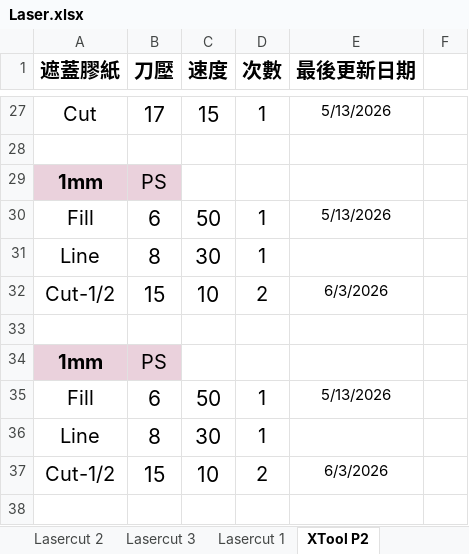
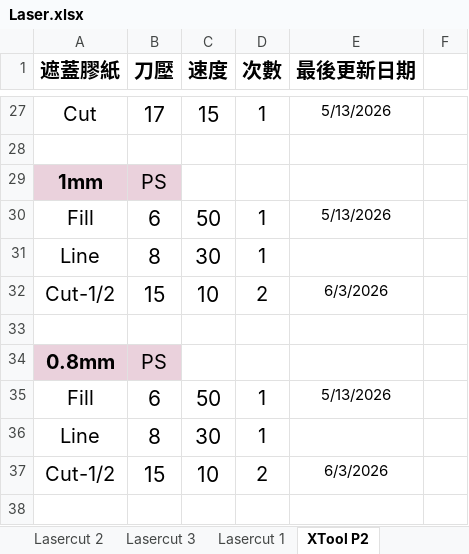
Before and after one commit to zionlasercut/cutdata, an Excel workbook: Laser.xlsx, sheet XTool P2, drawn as a sheet; only a part is shown, gaps mark what is left out; values as stored, in another font and other column widths than the file's, no borders; charts and pictures not drawn; the diff names each change by its address in the sheet, - before the commit and + after, or states it on an @@ line.

Commit message:
Update Laser.xlsx from Google Sheets @ 2026-11-10T14:15:27.156Z

```diff
--- a/Laser.xlsx (sheet XTool P2)
+++ b/Laser.xlsx (sheet XTool P2)
-A34 (遮蓋膠紙): 1mm
+A34 (遮蓋膠紙): 0.8mm
```
